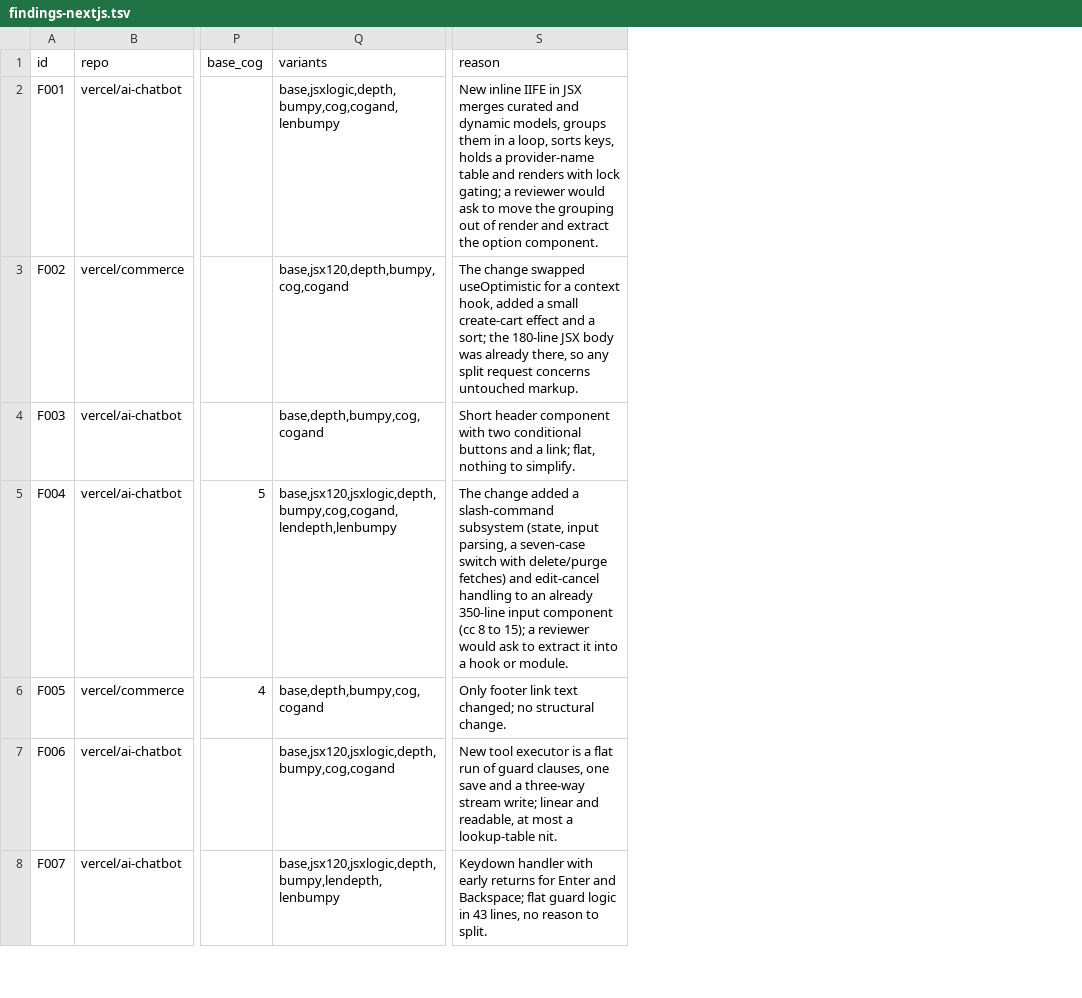
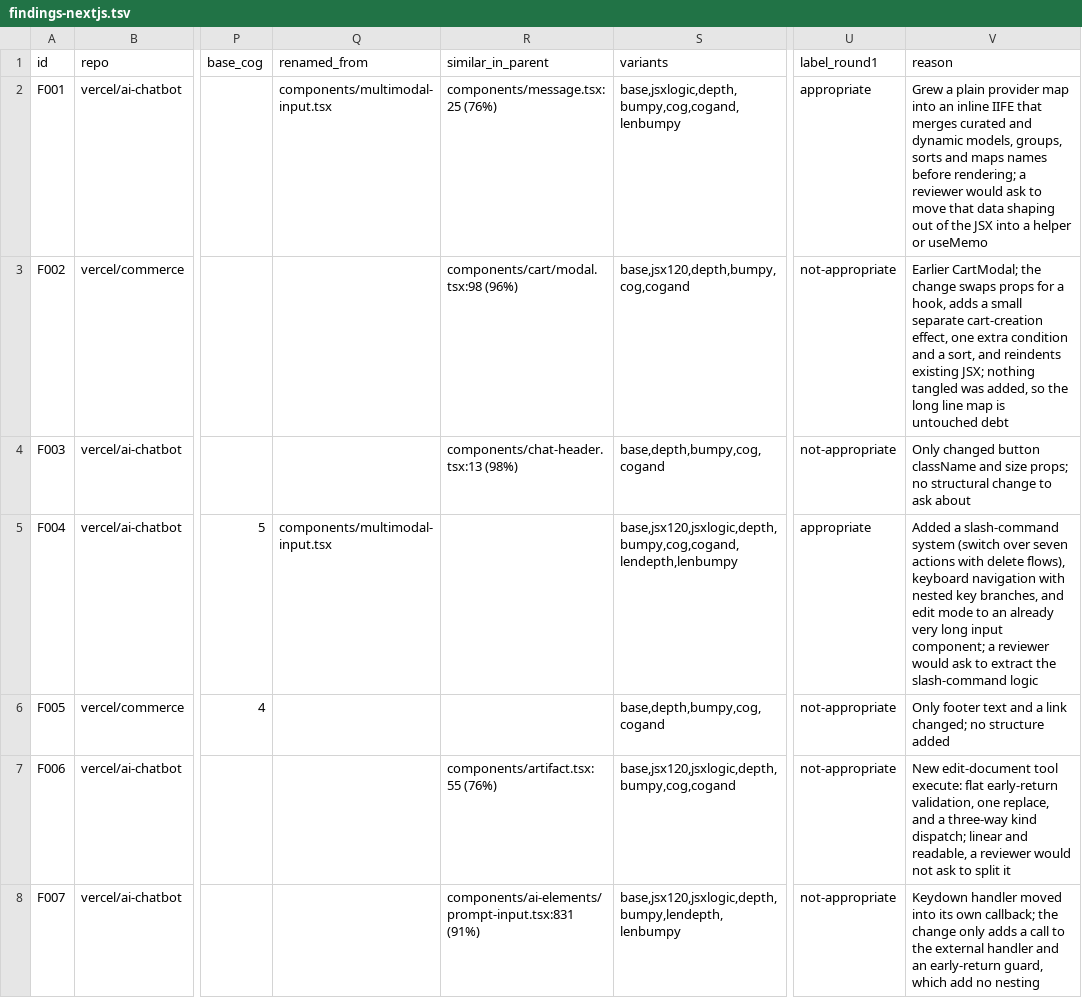
Before and after one commit to brajevicm/klin, a TSV file: docs/complexity-calibration-2026-10-16/findings-nextjs.tsv, drawn as a sheet; only a part is shown, gaps mark what is left out; addresses are those after the commit; the diff covers the shown part only; the diff names each change by its address in the sheet, - before the commit and + after, or states it on an @@ line.

Commit message:
Relabel #585 findings after review and record the decisions
Three adversarial reviews found that 12 label packets showed an empty
"before" for functions in renamed files, that moved functions came
without their source, and that the decisions misread ADR 0073's tiers.
Every finding is relabeled from corrected packets that hide klin's
numbers. Four labels changed, and the two passes agree with kappa 0.82
on the packets that stayed the same.

The note now gives N with Poisson intervals, adds the line-growth
rules, and corrects the depth row and the prose. It also records the
owner's decisions: lines-only findings go to a report-only tier, cc
keeps blocking as an interim exception, and a validation ticket tests
two ride-along candidates. The fa343cap sample is committed so the cap
run can be reproduced.

```diff
--- a/docs/complexity-calibration-2026-10-16/findings-nextjs.tsv
+++ b/docs/complexity-calibration-2026-10-16/findings-nextjs.tsv
+column Q (renamed_from), rows 2-5: components/multimodal-input.tsx |  |  | components/multimodal-input.tsx
+column R (similar_in_parent), rows 2-8: components/message.tsx:25 (76%) | components/cart/modal.tsx:98 (96%) | components/chat-header.tsx:13 (98%) |  |  | components/artifact.tsx:55 (76%) | components/ai-elements/prompt-input.tsx:831 (91%)
+column U (label_round1), rows 2-8: appropriate | not-appropriate | not-appropriate | appropriate | not-appropriate | not-appropriate | not-appropriate
-V2 (reason): New inline IIFE in JSX merges curated and dynamic models, groups them in a loop, sorts keys, holds a provider-name table and renders with lock gating; a reviewer would ask to move the grouping out of render and extract the option component.
+V2 (reason): Grew a plain provider map into an inline IIFE that merges curated and dynamic models, groups, sorts and maps names before rendering; a reviewer would ask to move that data shaping out of the JSX into a helper or useMemo
-V3 (reason): The change swapped useOptimistic for a context hook, added a small create-cart effect and a sort; the 180-line JSX body was already there, so any split request concerns untouched markup.
+V3 (reason): Earlier CartModal; the change swaps props for a hook, adds a small separate cart-creation effect, one extra condition and a sort, and reindents existing JSX; nothing tangled was added, so the long line map is untouched debt
-V4 (reason): Short header component with two conditional buttons and a link; flat, nothing to simplify.
+V4 (reason): Only changed button className and size props; no structural change to ask about
-V5 (reason): The change added a slash-command subsystem (state, input parsing, a seven-case switch with delete/purge fetches) and edit-cancel handling to an already 350-line input component (cc 8 to 15); a reviewer would ask to extract it into a hook or module.
+V5 (reason): Added a slash-command system (switch over seven actions with delete flows), keyboard navigation with nested key branches, and edit mode to an already very long input component; a reviewer would ask to extract the slash-command logic
-V6 (reason): Only footer link text changed; no structural change.
+V6 (reason): Only footer text and a link changed; no structure added
-V7 (reason): New tool executor is a flat run of guard clauses, one save and a three-way stream write; linear and readable, at most a lookup-table nit.
+V7 (reason): New edit-document tool execute: flat early-return validation, one replace, and a three-way kind dispatch; linear and readable, a reviewer would not ask to split it
-V8 (reason): Keydown handler with early returns for Enter and Backspace; flat guard logic in 43 lines, no reason to split.
+V8 (reason): Keydown handler moved into its own callback; the change only adds a call to the external handler and an early-return guard, which add no nesting
```
Also changed, not shown: 132 edited cells elsewhere in this file, scripts/replay/labels/complexity--nextjs.tsv, 3 other files.
